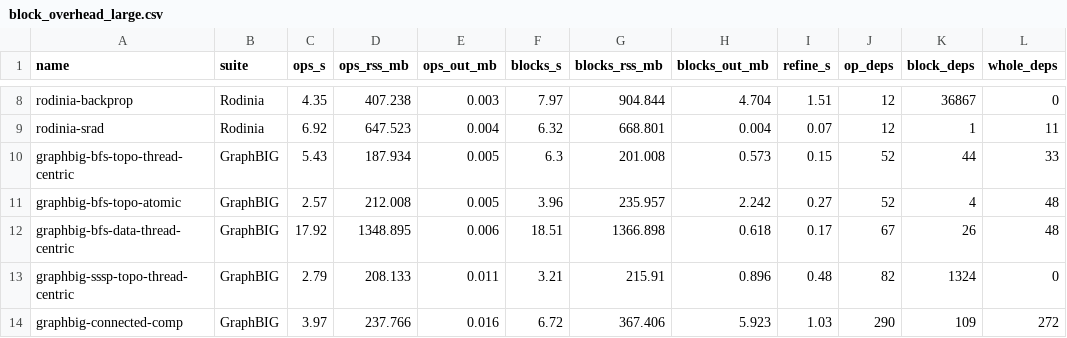
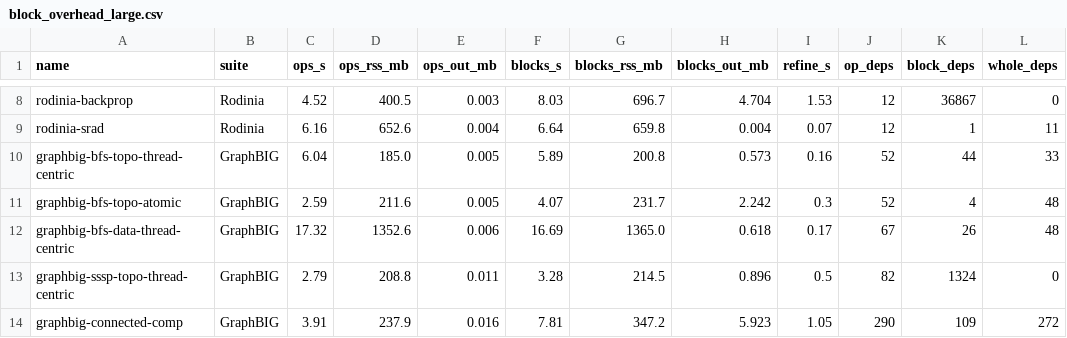
Before and after one commit to socal-ucr/MemPrint, a CSV file: paper_gpu/data/block_overhead_large.csv, drawn as a sheet; only a part is shown, gaps mark what is left out; the diff covers the shown part only; the diff names each change by its address in the sheet, - before the commit and + after, or states it on an @@ line.

```diff
--- a/paper_gpu/data/block_overhead_large.csv
+++ b/paper_gpu/data/block_overhead_large.csv
-C8 (ops_s): 4.35
+C8 (ops_s): 4.52
-D8 (ops_rss_mb): 407.238
+D8 (ops_rss_mb): 400.5
-F8 (blocks_s): 7.97
+F8 (blocks_s): 8.03
-G8 (blocks_rss_mb): 904.844
+G8 (blocks_rss_mb): 696.7
-I8 (refine_s): 1.51
+I8 (refine_s): 1.53
-C9 (ops_s): 6.92
+C9 (ops_s): 6.16
-D9 (ops_rss_mb): 647.523
+D9 (ops_rss_mb): 652.6
-F9 (blocks_s): 6.32
+F9 (blocks_s): 6.64
-G9 (blocks_rss_mb): 668.801
+G9 (blocks_rss_mb): 659.8
-C10 (ops_s): 5.43
+C10 (ops_s): 6.04
-D10 (ops_rss_mb): 187.934
+D10 (ops_rss_mb): 185.0
-F10 (blocks_s): 6.3
+F10 (blocks_s): 5.89
-G10 (blocks_rss_mb): 201.008
+G10 (blocks_rss_mb): 200.8
-I10 (refine_s): 0.15
+I10 (refine_s): 0.16
-C11 (ops_s): 2.57
+C11 (ops_s): 2.59
-D11 (ops_rss_mb): 212.008
+D11 (ops_rss_mb): 211.6
-F11 (blocks_s): 3.96
+F11 (blocks_s): 4.07
-G11 (blocks_rss_mb): 235.957
+G11 (blocks_rss_mb): 231.7
-I11 (refine_s): 0.27
+I11 (refine_s): 0.3
-C12 (ops_s): 17.92
+C12 (ops_s): 17.32
-D12 (ops_rss_mb): 1348.895
+D12 (ops_rss_mb): 1352.6
-F12 (blocks_s): 18.51
+F12 (blocks_s): 16.69
-G12 (blocks_rss_mb): 1366.898
+G12 (blocks_rss_mb): 1365.0
-D13 (ops_rss_mb): 208.133
+D13 (ops_rss_mb): 208.8
-F13 (blocks_s): 3.21
+F13 (blocks_s): 3.28
-G13 (blocks_rss_mb): 215.91
+G13 (blocks_rss_mb): 214.5
-I13 (refine_s): 0.48
+I13 (refine_s): 0.5
-C14 (ops_s): 3.97
+C14 (ops_s): 3.91
-D14 (ops_rss_mb): 237.766
+D14 (ops_rss_mb): 237.9
-F14 (blocks_s): 6.72
+F14 (blocks_s): 7.81
-G14 (blocks_rss_mb): 367.406
+G14 (blocks_rss_mb): 347.2
-I14 (refine_s): 1.03
+I14 (refine_s): 1.05
```
Also changed, not shown: 147 edited cells elsewhere in this file, paper_gpu/data/block_overhead.csv, 7 other files.
